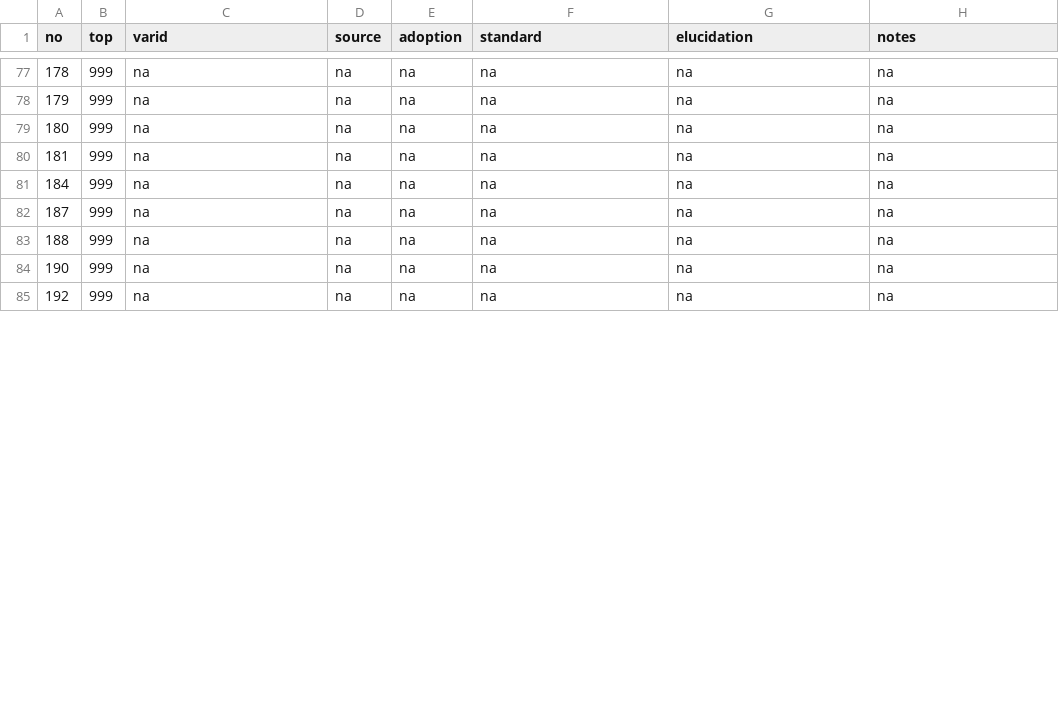
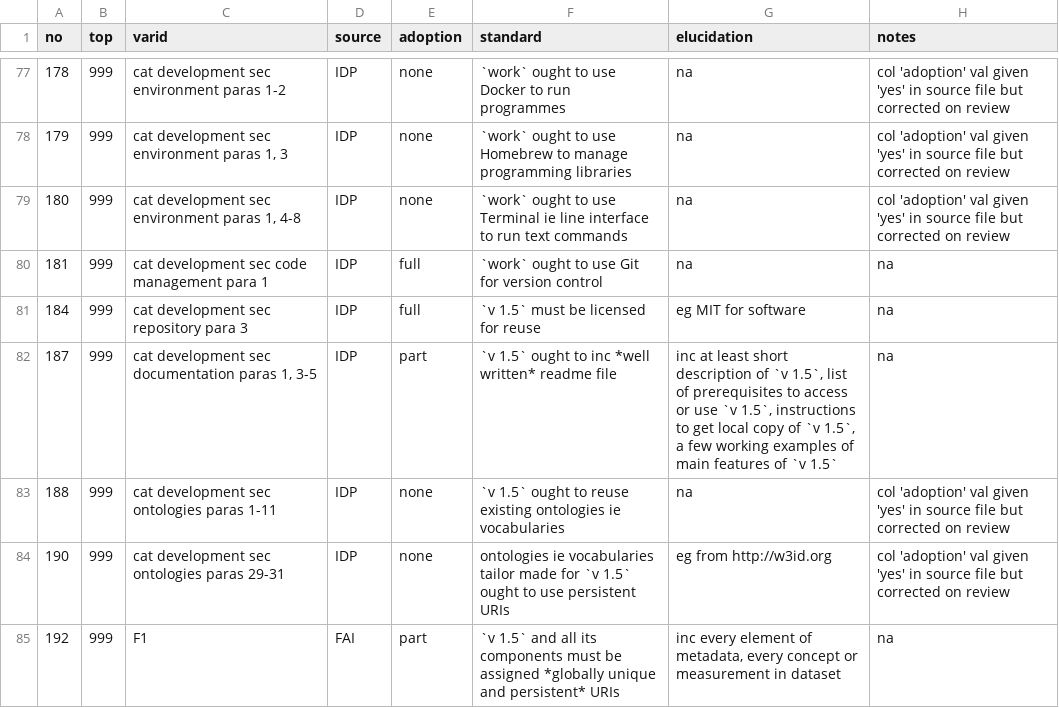
Before and after one commit to aenavidad/historical-series-re-Belize, a TSV file: work/oct-23/osf-stds.tsv, drawn as a sheet; only a part is shown, gaps mark what is left out; the diff covers the shown part only.

```diff
--- a/work/oct-23/osf-stds.tsv
+++ b/work/oct-23/osf-stds.tsv
@@ -77,9 +77,9 @@ no	top	varid	source	adoption	standard	elucidation	notes
-178	999	na	na	na	na	na	na
-179	999	na	na	na	na	na	na
-180	999	na	na	na	na	na	na
-181	999	na	na	na	na	na	na
-184	999	na	na	na	na	na	na
-187	999	na	na	na	na	na	na
-188	999	na	na	na	na	na	na
-190	999	na	na	na	na	na	na
-192	999	na	na	na	na	na	na
+178	999	cat development sec environment paras 1-2	IDP	none	`work` ought to use Docker to run programmes	na	col 'adoption' val given 'yes' in source file but corrected on review
+179	999	"cat development sec environment paras 1, 3"	IDP	none	`work` ought to use Homebrew to manage programming libraries	na	col 'adoption' val given 'yes' in source file but corrected on review
+180	999	"cat development sec environment paras 1, 4-8"	IDP	none	`work` ought to use Terminal ie line interface to run text commands	na	col 'adoption' val given 'yes' in source file but corrected on review
+181	999	cat development sec code management para 1	IDP	full	`work` ought to use Git for version control	na	na
+184	999	cat development sec repository para 3	IDP	full	`v 1.5` must be licensed for reuse	eg MIT for software	na
+187	999	"cat development sec documentation paras 1, 3-5"	IDP	part	`v 1.5` ought to inc *well written* readme file	"inc at least short description of `v 1.5`, list of prerequisites to access or use `v 1.5`, instructions to get local copy of `v 1.5`, a few working examples of main features of `v 1.5`"	na
+188	999	cat development sec ontologies paras 1-11	IDP	none	`v 1.5` ought to reuse existing ontologies ie vocabularies	na	col 'adoption' val given 'yes' in source file but corrected on review
+190	999	cat development sec ontologies paras 29-31	IDP	none	ontologies ie vocabularies tailor made for `v 1.5` ought to use persistent URIs	eg from http://w3id.org	col 'adoption' val given 'yes' in source file but corrected on review
+192	999	F1	FAI	part	`v 1.5` and all its components must be assigned *globally unique and persistent* URIs	"inc every element of metadata, every concept or measurement in dataset"	na
```
Also changed, not shown: 75 edited cells elsewhere in this file.
